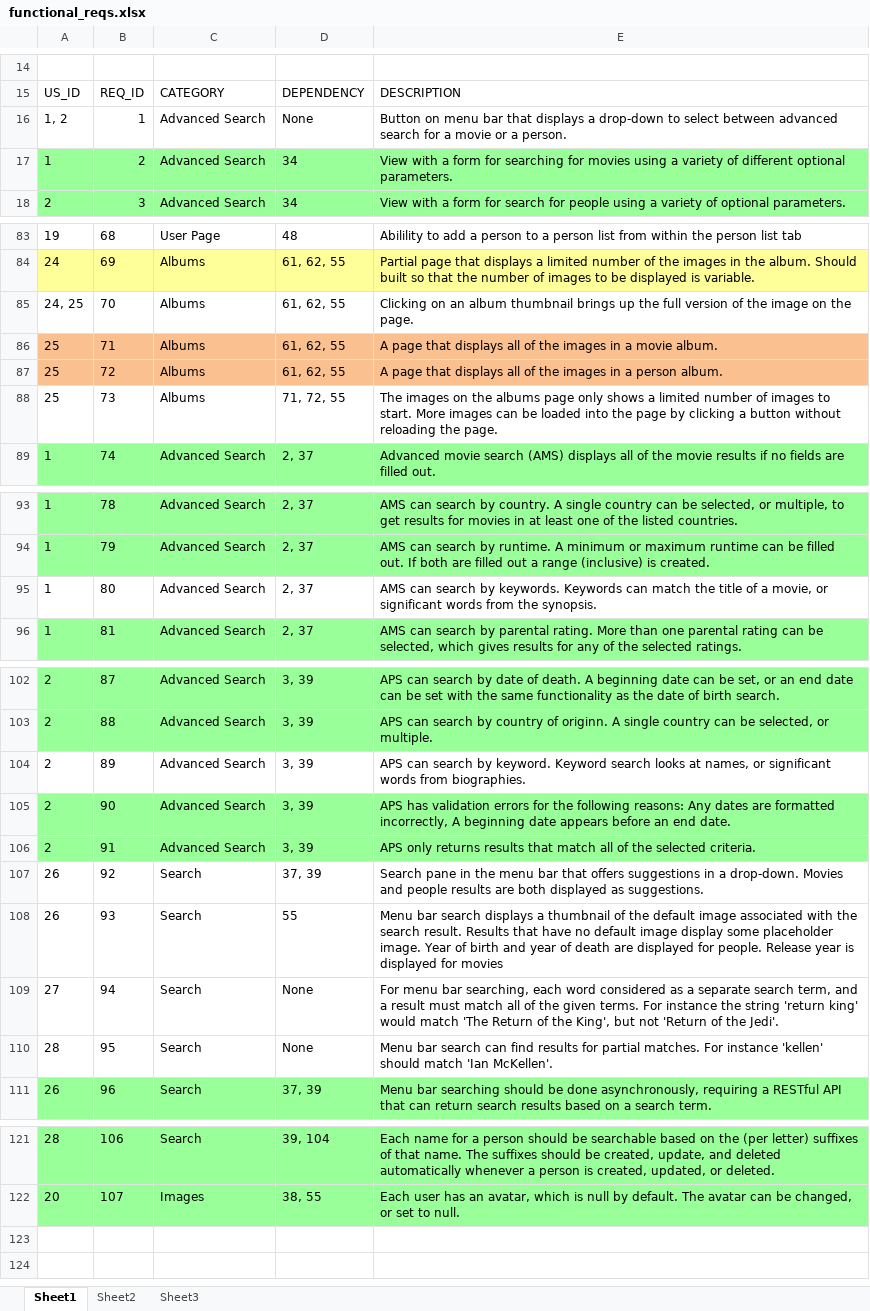
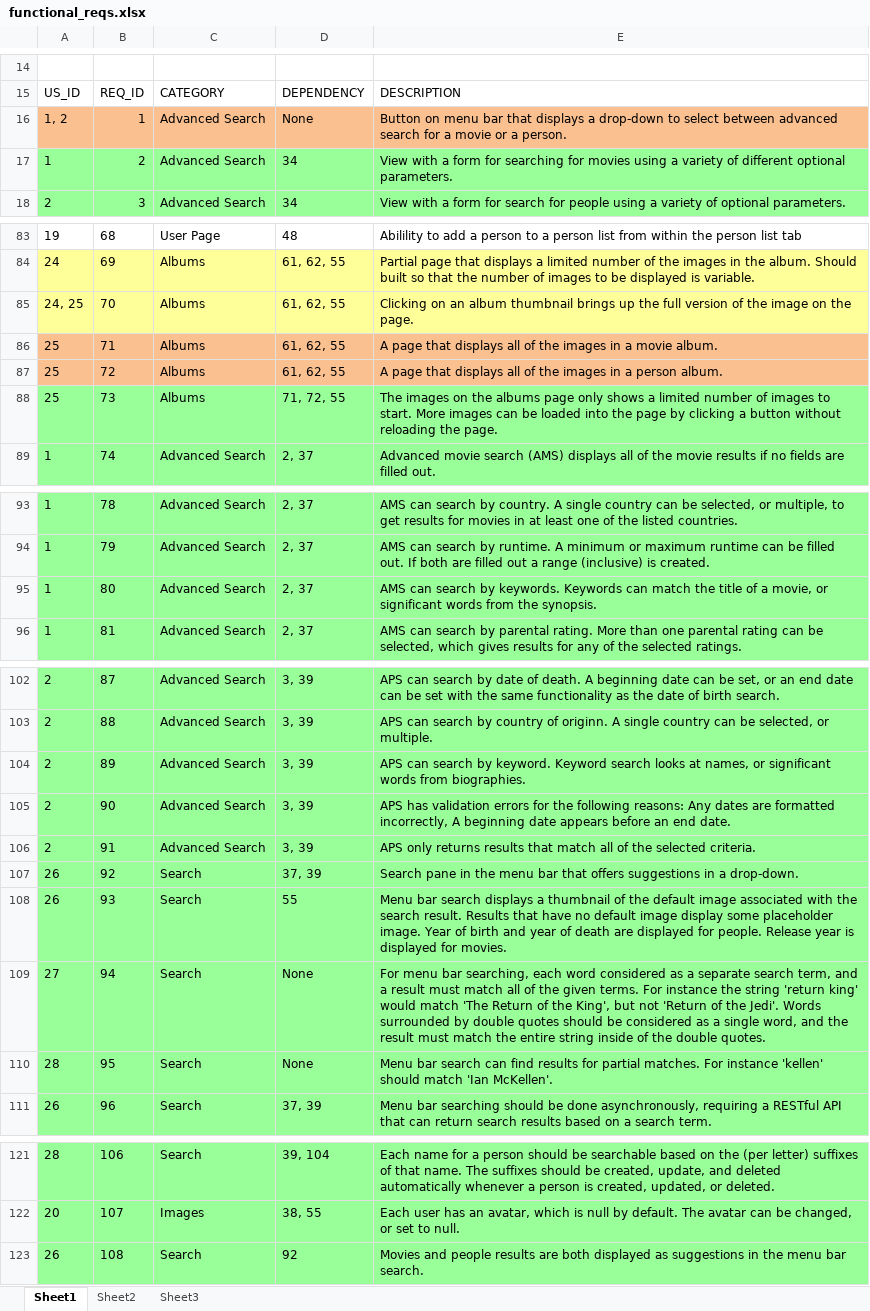
Before and after one commit to jlug331221/MovieDbPublic, an Excel workbook: functional_reqs.xlsx, sheet Sheet1, drawn as a sheet; only a part is shown, gaps mark what is left out; values as stored, in another font and other column widths than the file's, no borders; the diff names each change by its address in the sheet, - before the commit and + after, or states it on an @@ line.

```diff
--- a/functional_reqs.xlsx (sheet Sheet1)
+++ b/functional_reqs.xlsx (sheet Sheet1)
-A16:E16 fill: none
+A16:E16 fill: #FAC090
-A85:E85 fill: none
+A85:E85 fill: #FFFF99
-A88:E88 fill: none
+A88:E88 fill: #99FF99
-A95:E95 fill: none
+A95:E95 fill: #99FF99
-A104:E104 fill: none
+A104:E104 fill: #99FF99
-A107:E110 fill: none
+A107:E110 fill: #99FF99
-E107: …a drop-down. Movies and people results are both displayed as suggestions.
+E107: …a drop-down.
-E108: …displayed for movies
+E108: …displayed for movies.
-E109: …the Jedi'.
+E109: …the Jedi'. Words surrounded by double quotes should be considered as a single word, and the result must match the entire string inside of the double quotes.
+row 123: 26 | 108 | Search | 92 | Movies and people results are both displayed as suggestions in the menu bar search.
```
Also changed, not shown: 5 other files.
